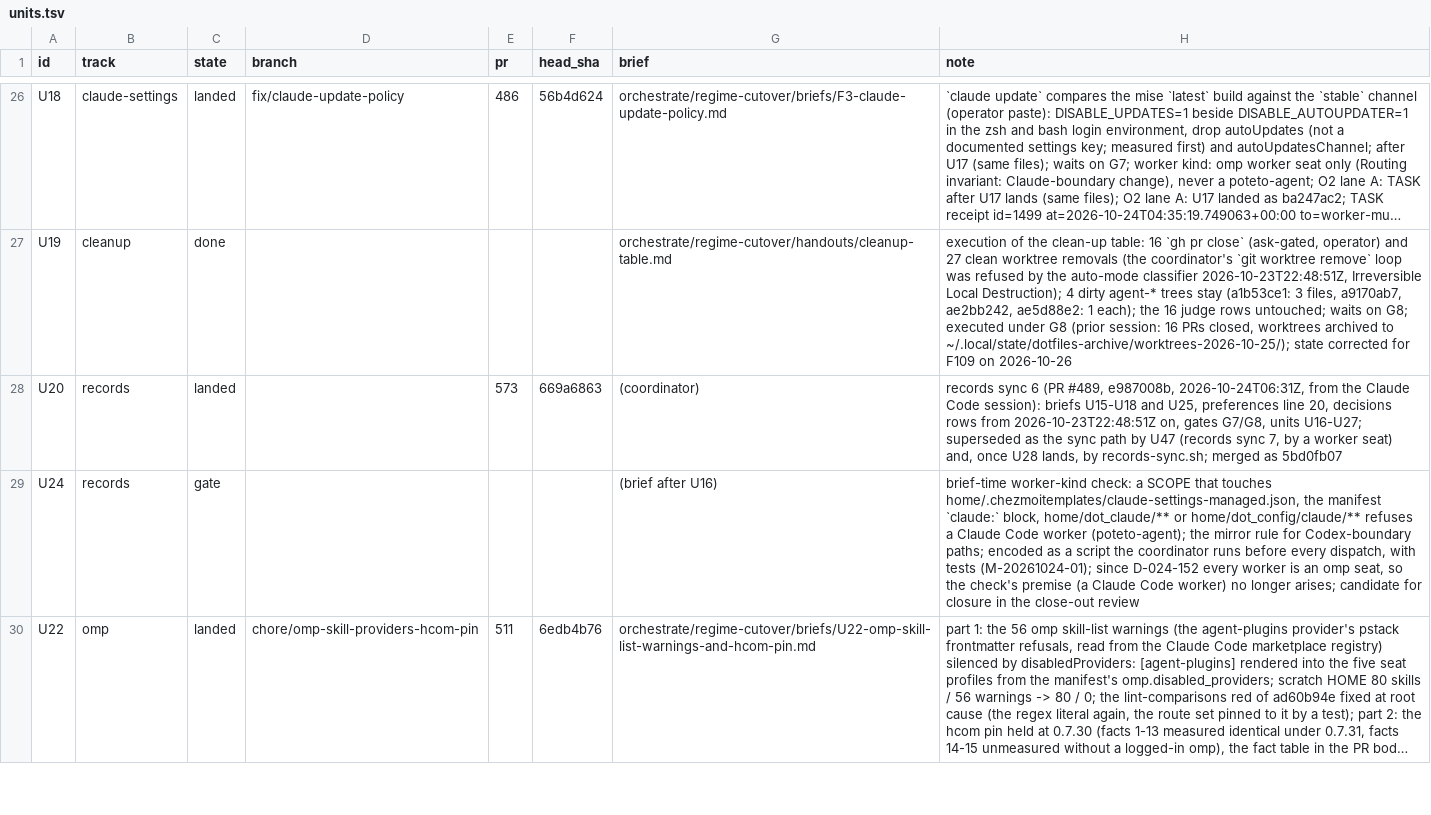
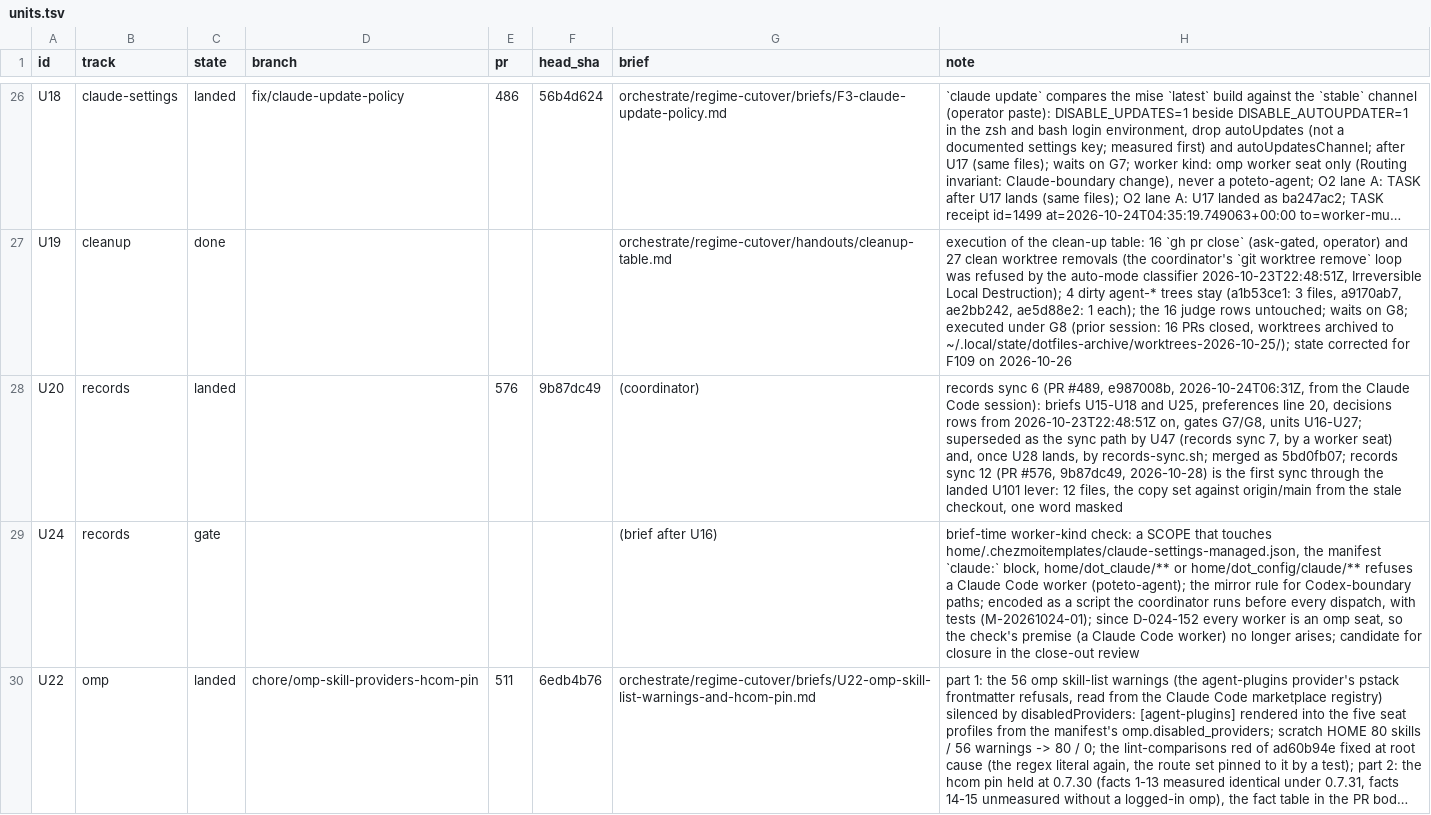
Before and after one commit to mryfmo/dotfiles, a TSV file: .orchestration/orchestrate/regime-cutover/units.tsv, drawn as a sheet; only a part is shown, gaps mark what is left out; long unchanged cells end in …; the diff names each change by its address in the sheet, - before the commit and + after, or states it on an @@ line.

```diff
--- a/.orchestration/orchestrate/regime-cutover/units.tsv
+++ b/.orchestration/orchestrate/regime-cutover/units.tsv
-E28 (pr): 573
+E28 (pr): 576
-F28 (head_sha): 669a6863
+F28 (head_sha): 9b87dc49
-H28 (note): …merged as 5bd0fb07
+H28 (note): …merged as 5bd0fb07; records sync 12 (PR #576, 9b87dc49, 2026-10-28) is the first sync through the landed U101 lever: 12 files, the copy set against origin/main from the stale checkout, one word masked
```
Also changed, not shown: .orchestration/orchestrate/regime-cutover/decisions.tsv, .orchestration/orchestrate/regime-cutover/ledger.tsv, 5 other files.
